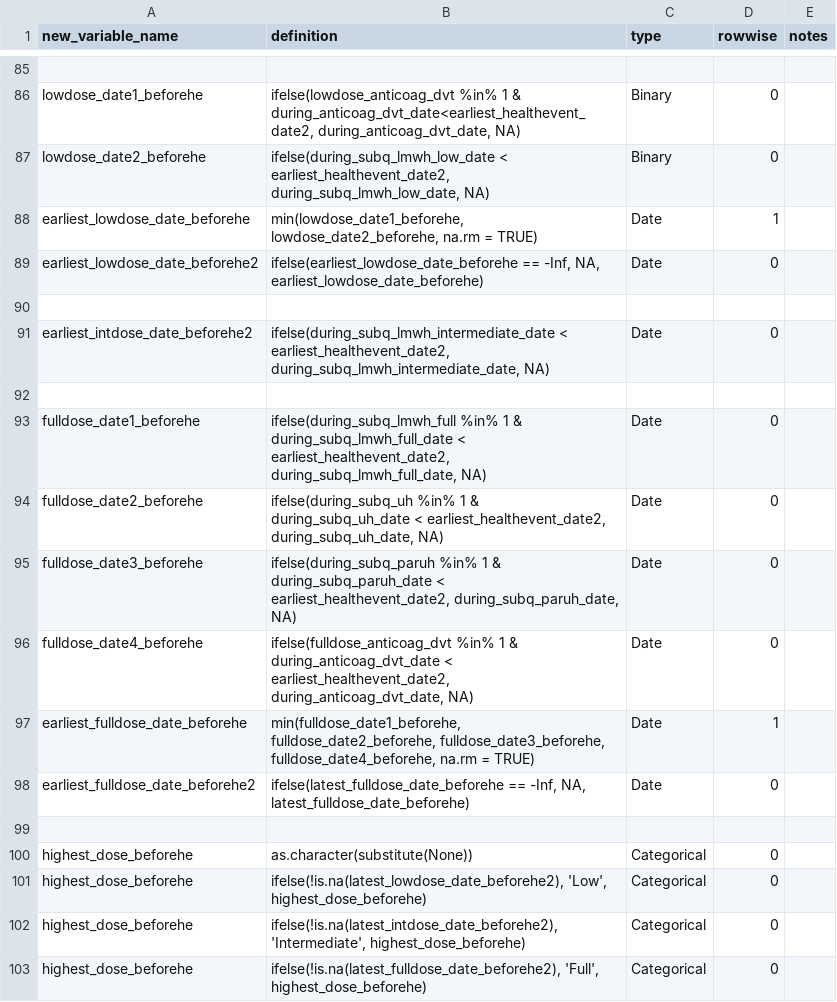
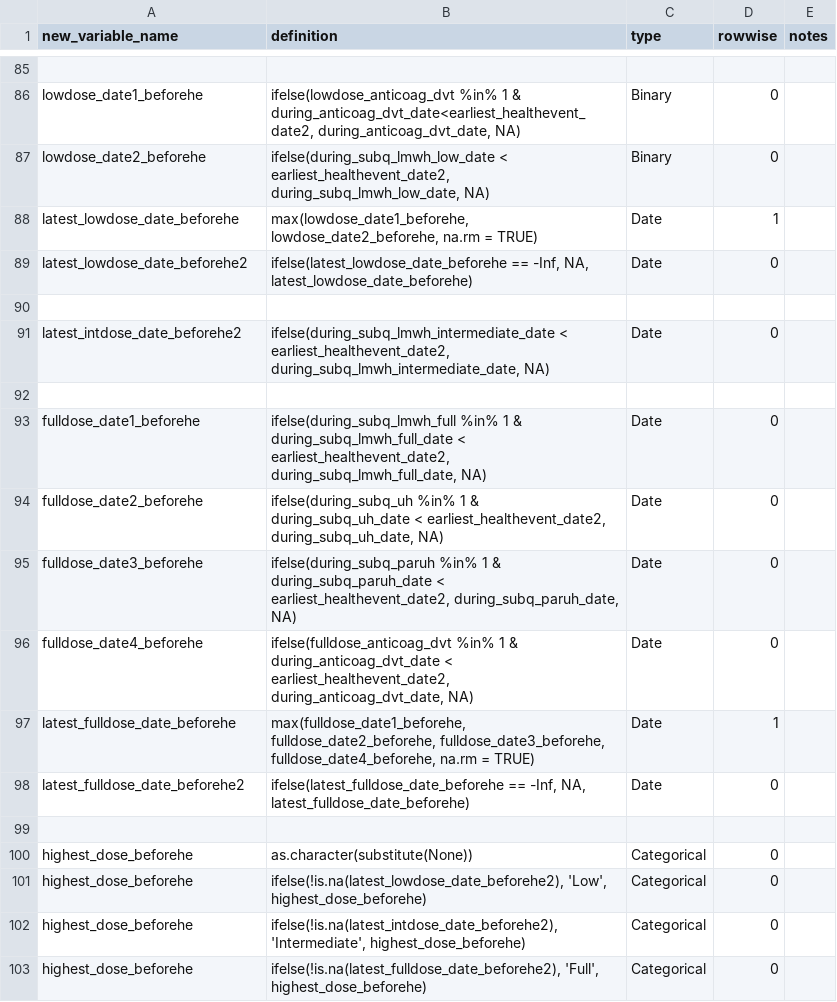
Before and after one commit to rsoren/aha_covid_dataprep_specs, a CSV file: 02_create_new_variables.csv, drawn as a sheet; only a part is shown, gaps mark what is left out.

Commit message:
Update 02_create_new_variables.csv

```diff
--- a/02_create_new_variables.csv
+++ b/02_create_new_variables.csv
@@ -87,6 +87,6 @@ lowdose_date1_beforehe,"ifelse(lowdose_anticoag_dvt %in% 1 & during_anticoag_dvt
 lowdose_date2_beforehe,"ifelse(during_subq_lmwh_low_date < earliest_healthevent_date2, during_subq_lmwh_low_date, NA)","Binary",0,
-earliest_lowdose_date_beforehe,"min(lowdose_date1_beforehe, lowdose_date2_beforehe, na.rm = TRUE)","Date",1,
-earliest_lowdose_date_beforehe2,"ifelse(earliest_lowdose_date_beforehe == -Inf, NA, earliest_lowdose_date_beforehe)","Date",0,
+latest_lowdose_date_beforehe,"max(lowdose_date1_beforehe, lowdose_date2_beforehe, na.rm = TRUE)","Date",1,
+latest_lowdose_date_beforehe2,"ifelse(latest_lowdose_date_beforehe == -Inf, NA, latest_lowdose_date_beforehe)","Date",0,
 ,,,,
-earliest_intdose_date_beforehe2,"ifelse(during_subq_lmwh_intermediate_date < earliest_healthevent_date2, during_subq_lmwh_intermediate_date, NA)","Date",0,
+latest_intdose_date_beforehe2,"ifelse(during_subq_lmwh_intermediate_date < earliest_healthevent_date2, during_subq_lmwh_intermediate_date, NA)","Date",0,
 ,,,,
@@ -96,4 +96,4 @@ fulldose_date3_beforehe,"ifelse(during_subq_paruh %in% 1 & during_subq_paruh_dat
 fulldose_date4_beforehe,"ifelse(fulldose_anticoag_dvt %in% 1 & during_anticoag_dvt_date < earliest_healthevent_date2, during_anticoag_dvt_date, NA)","Date",0,
-earliest_fulldose_date_beforehe,"min(fulldose_date1_beforehe, fulldose_date2_beforehe, fulldose_date3_beforehe, fulldose_date4_beforehe, na.rm = TRUE)","Date",1,
-earliest_fulldose_date_beforehe2,"ifelse(latest_fulldose_date_beforehe == -Inf, NA, latest_fulldose_date_beforehe)","Date",0,
+latest_fulldose_date_beforehe,"max(fulldose_date1_beforehe, fulldose_date2_beforehe, fulldose_date3_beforehe, fulldose_date4_beforehe, na.rm = TRUE)","Date",1,
+latest_fulldose_date_beforehe2,"ifelse(latest_fulldose_date_beforehe == -Inf, NA, latest_fulldose_date_beforehe)","Date",0,
 ,,,,
```
